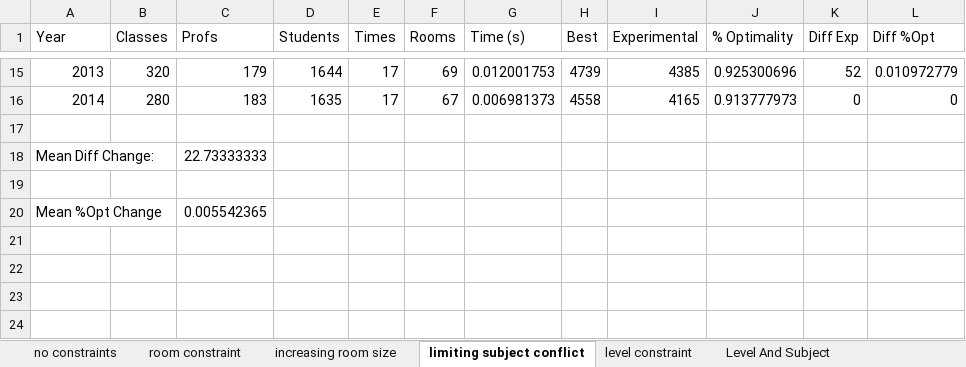
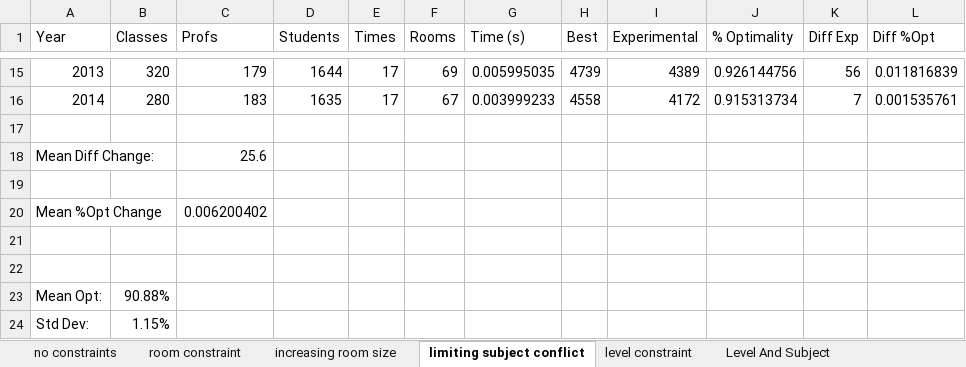
Before and after one commit to Williamlaw718/cs340-project, an Excel workbook: brynmawr/fallAnalysis.xlsx, sheet limiting subject conflict, drawn as a sheet; only a part is shown, gaps mark what is left out; values as stored, in another font and other column widths than the file's, no borders; the diff covers the shown part only; the diff names each change by its address in the sheet, - before the commit and + after, or states it on an @@ line.

```diff
--- a/brynmawr/fallAnalysis.xlsx (sheet limiting subject conflict)
+++ b/brynmawr/fallAnalysis.xlsx (sheet limiting subject conflict)
-G15 (Time (s)): 0.012001753
+G15 (Time (s)): 0.005995035
-I15 (Experimental): 4385
+I15 (Experimental): 4389
-J15 (% Optimality): 0.925300696
+J15 (% Optimality): 0.926144756
-K15 (Diff Exp): 52
+K15 (Diff Exp): 56
-L15 (Diff %Opt): 0.010972779
+L15 (Diff %Opt): 0.011816839
-G16 (Time (s)): 0.006981373
+G16 (Time (s)): 0.003999233
-I16 (Experimental): 4165
+I16 (Experimental): 4172
-J16 (% Optimality): 0.913777973
+J16 (% Optimality): 0.915313734
-K16 (Diff Exp): 0
+K16 (Diff Exp): 7
-L16 (Diff %Opt): 0
+L16 (Diff %Opt): 0.001535761
-C18 (Profs): 22.73333333
+C18 (Profs): 25.6
-C20 (Profs): 0.005542365
+C20 (Profs): 0.006200402
+row 21: (empty)
+row 22: (empty)
+row 23: Mean Opt: | 90.88%
+row 24: Std Dev: | 1.15%
```
Also changed, not shown: 29 edited cells elsewhere in this sheet, sheet Level And Subject, sheet no constraints, sheet level constraint, sheet room constraint, sheet increasing room size, 39 other files.
